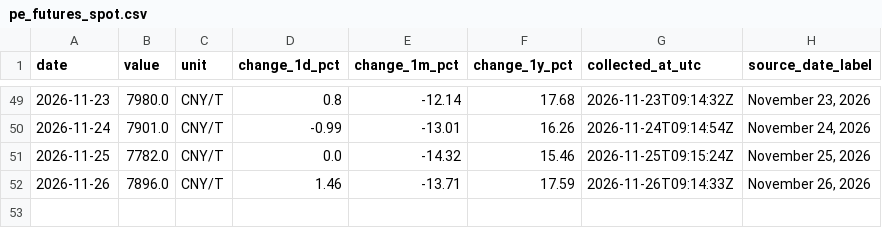
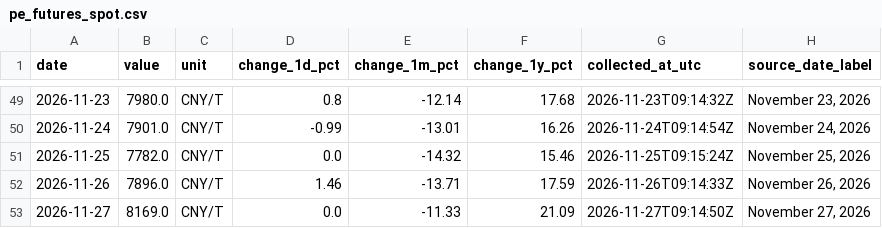
Before and after one commit to 2200807/Index-data-crawler, a CSV file: data/pe_futures_spot.csv, drawn as a sheet; only a part is shown, gaps mark what is left out.

```diff
--- a/data/pe_futures_spot.csv
+++ b/data/pe_futures_spot.csv
@@ -52 +52,2 @@ date,value,unit,change_1d_pct,change_1m_pct,change_1y_pct,collected_at_utc,sourc
 2026-11-26,7896.0,CNY/T,1.46,-13.71,17.59,2026-11-26T09:14:33Z,"November 26, 2026"
+2026-11-27,8169.0,CNY/T,0.0,-11.33,21.09,2026-11-27T09:14:50Z,"November 27, 2026"
```
Also changed, not shown: data/opinet_monthly_avg.csv, data/pp_futures_spot.csv, 2 other files.
